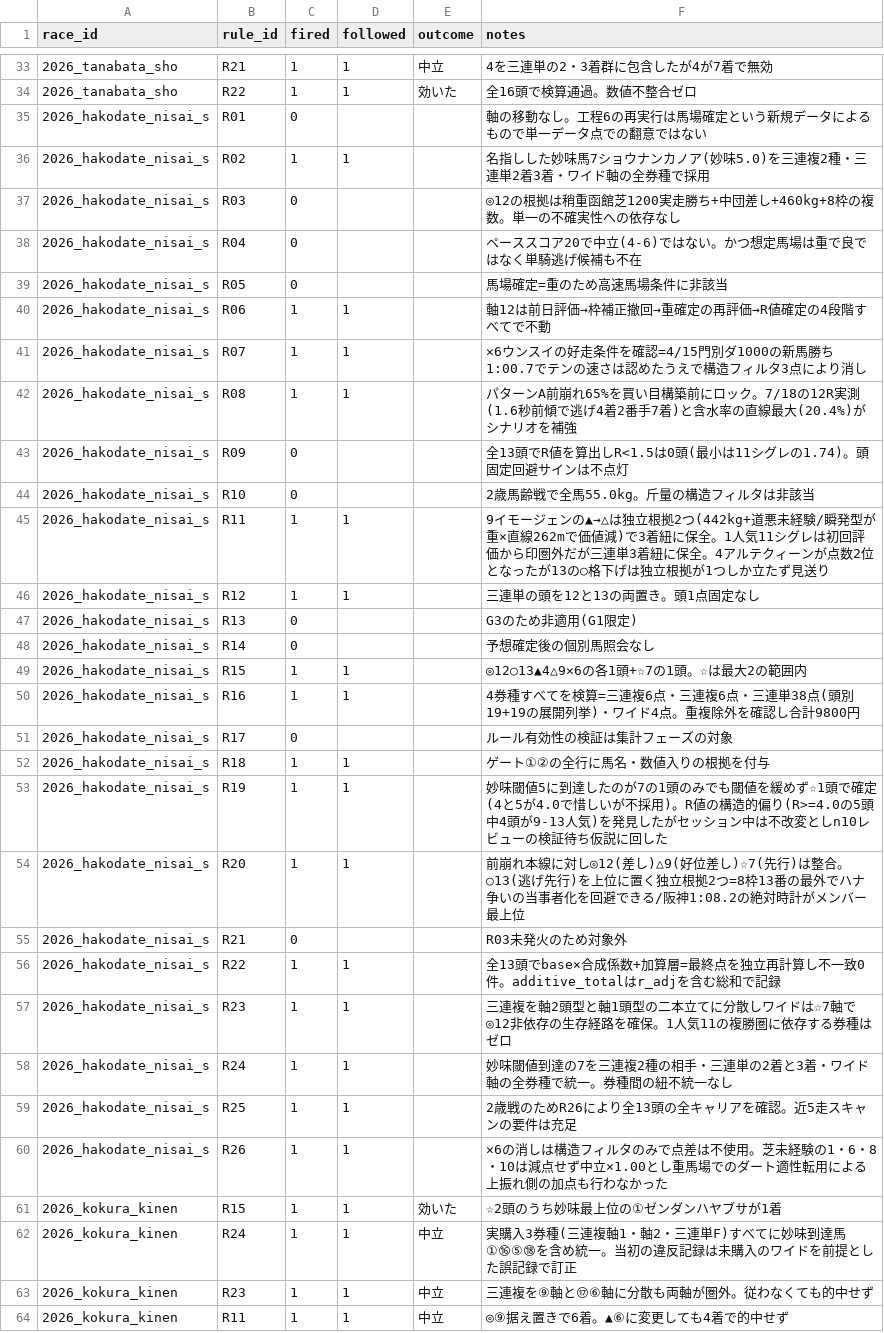
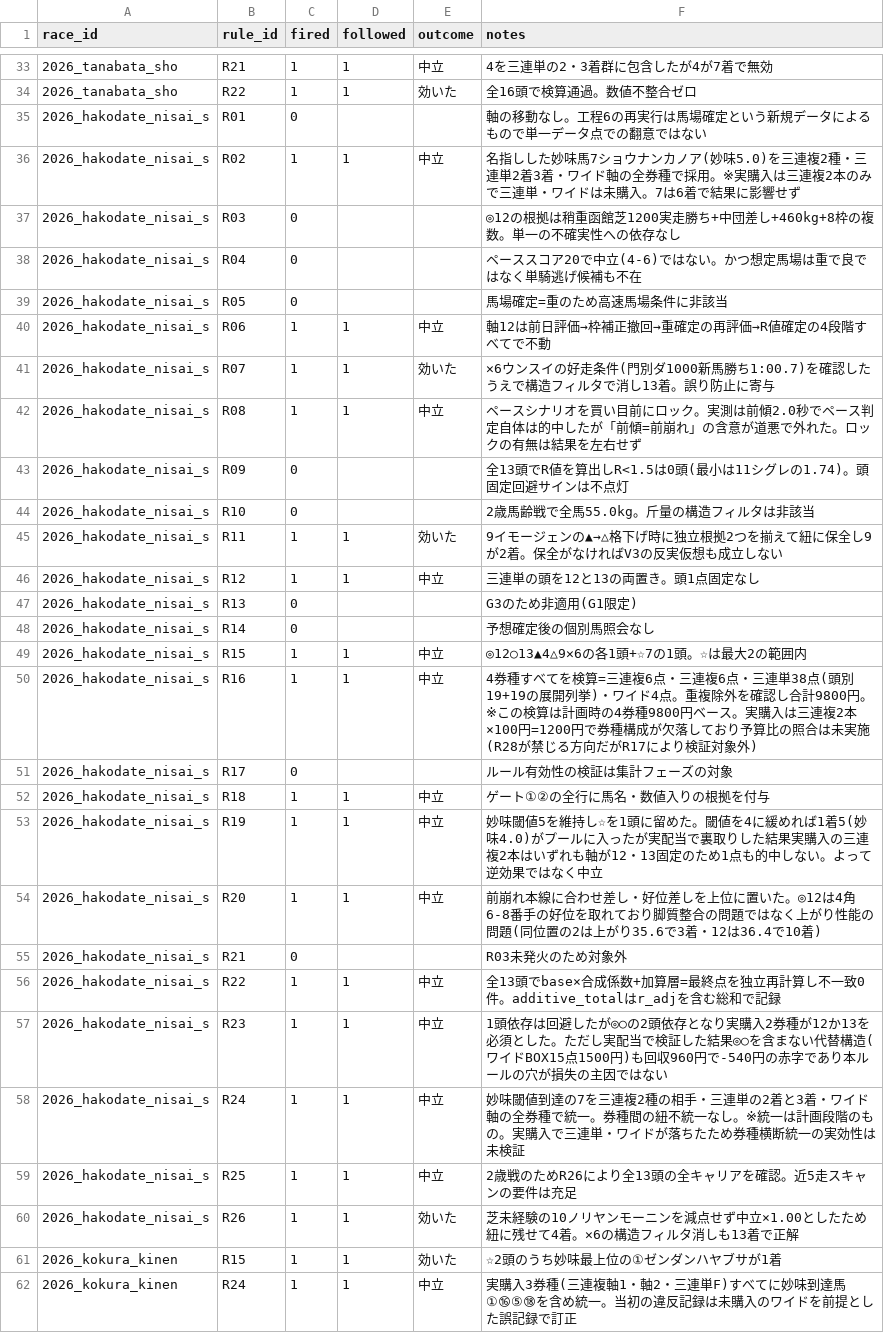
Before and after one commit to Atoyr/keiba, a CSV file: log/rule_fires.csv, drawn as a sheet; only a part is shown, gaps mark what is left out; the shorter side is filled out with more unchanged rows.

```diff
--- a/log/rule_fires.csv
+++ b/log/rule_fires.csv
@@ -35,3 +35,3 @@ race_id,rule_id,fired,followed,outcome,notes
 2026_hakodate_nisai_s,R01,0,,,軸の移動なし。工程6の再実行は馬場確定という新規データによるもので単一データ点での翻意ではない
-2026_hakodate_nisai_s,R02,1,1,,名指しした妙味馬7ショウナンカノア(妙味5.0)を三連複2種・三連単2着3着・ワイド軸の全券種で採用
+2026_hakodate_nisai_s,R02,1,1,中立,名指しした妙味馬7ショウナンカノア(妙味5.0)を三連複2種・三連単2着3着・ワイド軸の全券種で採用。※実購入は三連複2本のみで三連単・ワイドは未購入。7は6着で結果に影響せず
 2026_hakodate_nisai_s,R03,0,,,◎12の根拠は稍重函館芝1200実走勝ち+中団差し+460kg+8枠の複数。単一の不確実性への依存なし
@@ -39,23 +39,23 @@ race_id,rule_id,fired,followed,outcome,notes
 2026_hakodate_nisai_s,R05,0,,,馬場確定=重のため高速馬場条件に非該当
-2026_hakodate_nisai_s,R06,1,1,,軸12は前日評価→枠補正撤回→重確定の再評価→R値確定の4段階すべてで不動
-2026_hakodate_nisai_s,R07,1,1,,✕6ウンスイの好走条件を確認=4/15門別ダ1000の新馬勝ち1:00.7でテンの速さは認めたうえで構造フィルタ3点により消し
-2026_hakodate_nisai_s,R08,1,1,,パターンA前崩れ65%を買い目構築前にロック。7/18の12R実測(1.6秒前傾で逃げ4着2番手7着)と含水率の直線最大(20.4%)がシナリオを補強
+2026_hakodate_nisai_s,R06,1,1,中立,軸12は前日評価→枠補正撤回→重確定の再評価→R値確定の4段階すべてで不動
+2026_hakodate_nisai_s,R07,1,1,効いた,✕6ウンスイの好走条件(門別ダ1000新馬勝ち1:00.7)を確認したうえで構造フィルタで消し13着。誤り防止に寄与
+2026_hakodate_nisai_s,R08,1,1,中立,ペースシナリオを買い目前にロック。実測は前傾2.0秒でペース判定自体は的中したが「前傾=前崩れ」の含意が道悪で外れた。ロックの有無は結果を左右せず
 2026_hakodate_nisai_s,R09,0,,,全13頭でR値を算出しR<1.5は0頭(最小は11シグレの1.74)。頭固定回避サインは不点灯
 2026_hakodate_nisai_s,R10,0,,,2歳馬齢戦で全馬55.0kg。斤量の構造フィルタは非該当
-2026_hakodate_nisai_s,R11,1,1,,9イモージェンの▲→△は独立根拠2つ(442kg+道悪未経験/瞬発型が重×直線262mで価値減)で3着紐に保全。1人気11シグレは初回評価から印圏外だが三連単3着紐に保全。4アルテクィーンが点数2位となったが13の○格下げは独立根拠が1つしか立たず見送り
-2026_hakodate_nisai_s,R12,1,1,,三連単の頭を12と13の両置き。頭1点固定なし
+2026_hakodate_nisai_s,R11,1,1,効いた,9イモージェンの▲→△格下げ時に独立根拠2つを揃えて紐に保全し9が2着。保全がなければV3の反実仮想も成立しない
+2026_hakodate_nisai_s,R12,1,1,中立,三連単の頭を12と13の両置き。頭1点固定なし
 2026_hakodate_nisai_s,R13,0,,,G3のため非適用(G1限定)
 2026_hakodate_nisai_s,R14,0,,,予想確定後の個別馬照会なし
-2026_hakodate_nisai_s,R15,1,1,,◎12○13▲4△9✕6の各1頭+☆7の1頭。☆は最大2の範囲内
-2026_hakodate_nisai_s,R16,1,1,,4券種すべてを検算=三連複6点・三連複6点・三連単38点(頭別19+19の展開列挙)・ワイド4点。重複除外を確認し合計9800円
+2026_hakodate_nisai_s,R15,1,1,中立,◎12○13▲4△9✕6の各1頭+☆7の1頭。☆は最大2の範囲内
+2026_hakodate_nisai_s,R16,1,1,中立,4券種すべてを検算=三連複6点・三連複6点・三連単38点(頭別19+19の展開列挙)・ワイド4点。重複除外を確認し合計9800円。※この検算は計画時の4券種9800円ベース。実購入は三連複2本×100円=1200円で券種構成が欠落しており予算比の照合は未実施(R28が禁じる方向だがR17により検証対象外)
 2026_hakodate_nisai_s,R17,0,,,ルール有効性の検証は集計フェーズの対象
-2026_hakodate_nisai_s,R18,1,1,,ゲート①②の全行に馬名・数値入りの根拠を付与
-2026_hakodate_nisai_s,R19,1,1,,妙味閾値5に到達したのが7の1頭のみでも閾値を緩めず☆1頭で確定(4と5が4.0で惜しいが不採用)。R値の構造的偏り(R>=4.0の5頭中4頭が9-13人気)を発見したがセッション中は不改変としn10レビューの検証待ち仮説に回した
-2026_hakodate_nisai_s,R20,1,1,,前崩れ本線に対し◎12(差し)△9(好位差し)☆7(先行)は整合。○13(逃げ先行)を上位に置く独立根拠2つ=8枠13番の最外でハナ争いの当事者化を回避できる/阪神1:08.2の絶対時計がメンバー最上位
+2026_hakodate_nisai_s,R18,1,1,中立,ゲート①②の全行に馬名・数値入りの根拠を付与
+2026_hakodate_nisai_s,R19,1,1,中立,妙味閾値5を維持し☆を1頭に留めた。閾値を4に緩めれば1着5(妙味4.0)がプールに入ったが実配当で裏取りした結果実購入の三連複2本はいずれも軸が12・13固定のため1点も的中しない。よって逆効果ではなく中立
+2026_hakodate_nisai_s,R20,1,1,中立,前崩れ本線に合わせ差し・好位差しを上位に置いた。◎12は4角6-8番手の好位を取れており脚質整合の問題ではなく上がり性能の問題(同位置の2は上がり35.6で3着・12は36.4で10着)
 2026_hakodate_nisai_s,R21,0,,,R03未発火のため対象外
-2026_hakodate_nisai_s,R22,1,1,,全13頭でbase×合成係数+加算層=最終点を独立再計算し不一致0件。additive_totalはr_adjを含む総和で記録
-2026_hakodate_nisai_s,R23,1,1,,三連複を軸2頭型と軸1頭型の二本立てに分散しワイドは☆7軸で◎12非依存の生存経路を確保。1人気11の複勝圏に依存する券種はゼロ
-2026_hakodate_nisai_s,R24,1,1,,妙味閾値到達の7を三連複2種の相手・三連単の2着と3着・ワイド軸の全券種で統一。券種間の紐不統一なし
-2026_hakodate_nisai_s,R25,1,1,,2歳戦のためR26により全13頭の全キャリアを確認。近5走スキャンの要件は充足
-2026_hakodate_nisai_s,R26,1,1,,✕6の消しは構造フィルタのみで点差は不使用。芝未経験の1・6・8・10は減点せず中立×1.00とし重馬場でのダート適性転用による上振れ側の加点も行わなかった
+2026_hakodate_nisai_s,R22,1,1,中立,全13頭でbase×合成係数+加算層=最終点を独立再計算し不一致0件。additive_totalはr_adjを含む総和で記録
+2026_hakodate_nisai_s,R23,1,1,中立,1頭依存は回避したが◎○の2頭依存となり実購入2券種が12か13を必須とした。ただし実配当で検証した結果◎○を含まない代替構造(ワイドBOX15点1500円)も回収960円で-540円の赤字であり本ルールの穴が損失の主因ではない
+2026_hakodate_nisai_s,R24,1,1,中立,妙味閾値到達の7を三連複2種の相手・三連単の2着と3着・ワイド軸の全券種で統一。券種間の紐不統一なし。※統一は計画段階のもの。実購入で三連単・ワイドが落ちたため券種横断統一の実効性は未検証
+2026_hakodate_nisai_s,R25,1,1,中立,2歳戦のためR26により全13頭の全キャリアを確認。近5走スキャンの要件は充足
+2026_hakodate_nisai_s,R26,1,1,効いた,芝未経験の10ノリヤンモーニンを減点せず中立×1.00としたため紐に残せて4着。✕6の構造フィルタ消しも13着で正解
 2026_kokura_kinen,R15,1,1,効いた,☆2頭のうち妙味最上位の①ゼンダンハヤブサが1着
```
Also changed, not shown: log/bets.csv, log/predictions.csv, 4 other files.
